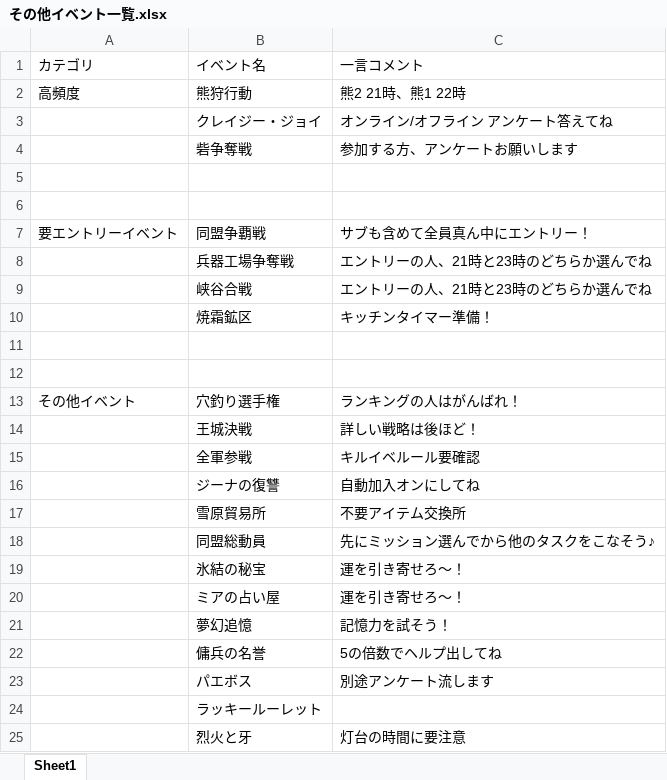
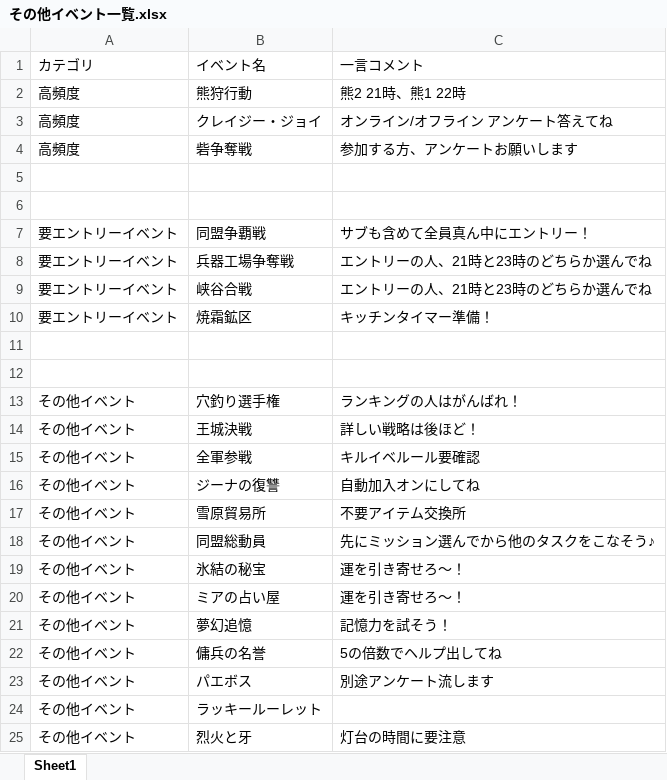
Before and after one commit to sayurit-oss/for-whiteout-survival, an Excel workbook: その他イベント一覧.xlsx, sheet Sheet1, drawn as a sheet; values as stored, in another font and other column widths than the file's, no borders; the diff names each change by its address in the sheet, - before the commit and + after, or states it on an @@ line.

Commit message:
Add files via upload

```diff
--- a/その他イベント一覧.xlsx (sheet Sheet1)
+++ b/その他イベント一覧.xlsx (sheet Sheet1)
-A3:A4: (empty)
+A3:A4: 高頻度
-A8:A10: (empty)
+A8:A10: 要エントリーイベント
-A14:A25: (empty)
+A14:A25: その他イベント
```
